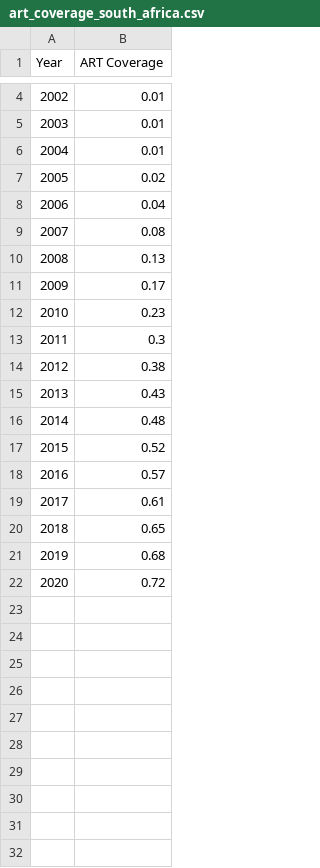
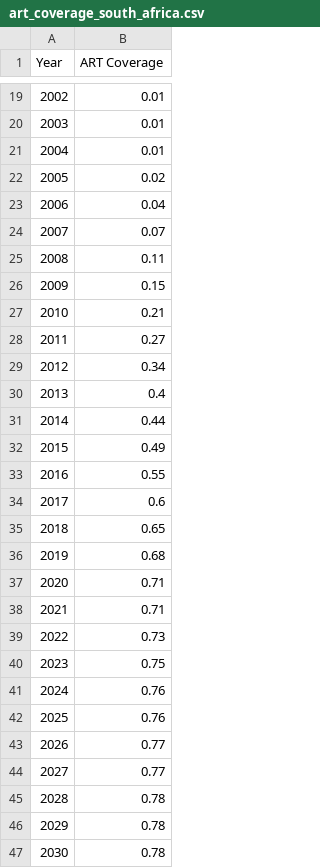
Before and after one commit to amath-idm/hpvsim_pxv_wlwh, a CSV file: data/art_coverage_south_africa.csv, drawn as a sheet; only a part is shown, gaps mark what is left out; the diff covers the shown part only.

Commit message:
update art coverage data file

```diff
--- a/data/art_coverage_south_africa.csv
+++ b/data/art_coverage_south_africa.csv
@@ -8,15 +23,25 @@ Year,ART Coverage
 2006,0.04
-2007,0.08
-2008,0.13
-2009,0.17
-2010,0.23
-2011,0.3
-2012,0.38
-2013,0.43
-2014,0.48
-2015,0.52
-2016,0.57
-2017,0.61
+2007,0.07
+2008,0.11
+2009,0.15
+2010,0.21
+2011,0.27
+2012,0.34
+2013,0.4
+2014,0.44
+2015,0.49
+2016,0.55
+2017,0.6
 2018,0.65
 2019,0.68
-2020,0.72
+2020,0.71
+2021,0.71
+2022,0.73
+2023,0.75
+2024,0.76
+2025,0.76
+2026,0.77
+2027,0.77
+2028,0.78
+2029,0.78
+2030,0.78
```
Also changed, not shown: 15 added rows elsewhere in this file.
